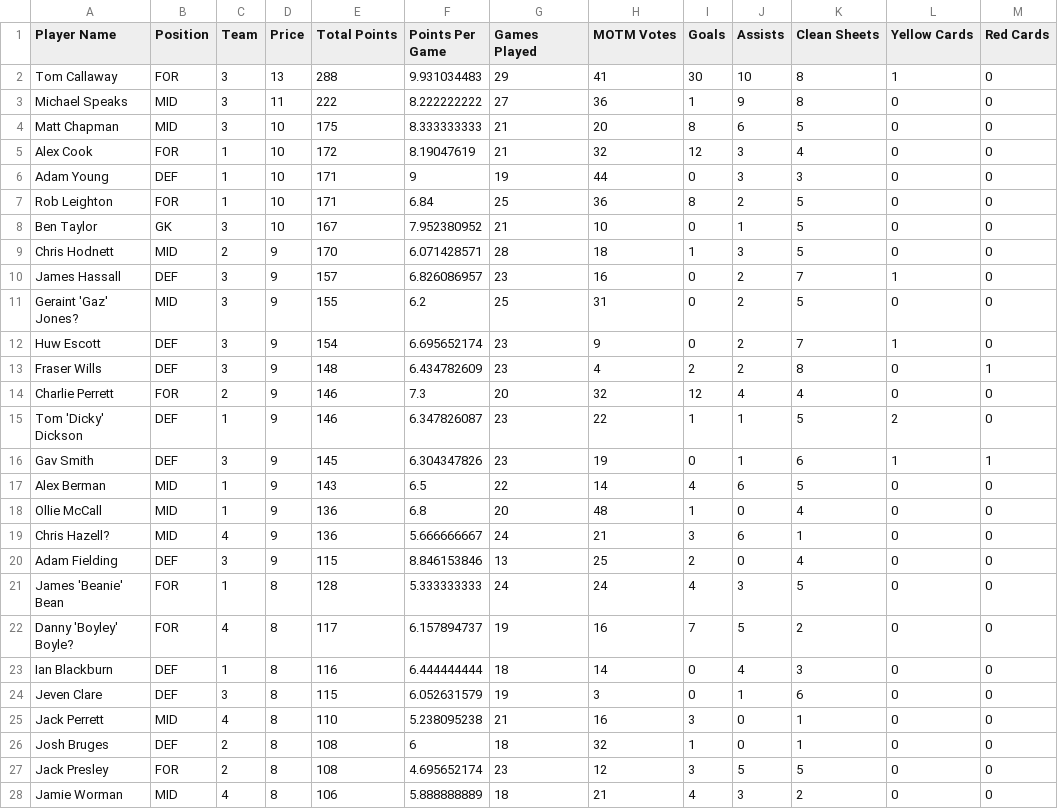
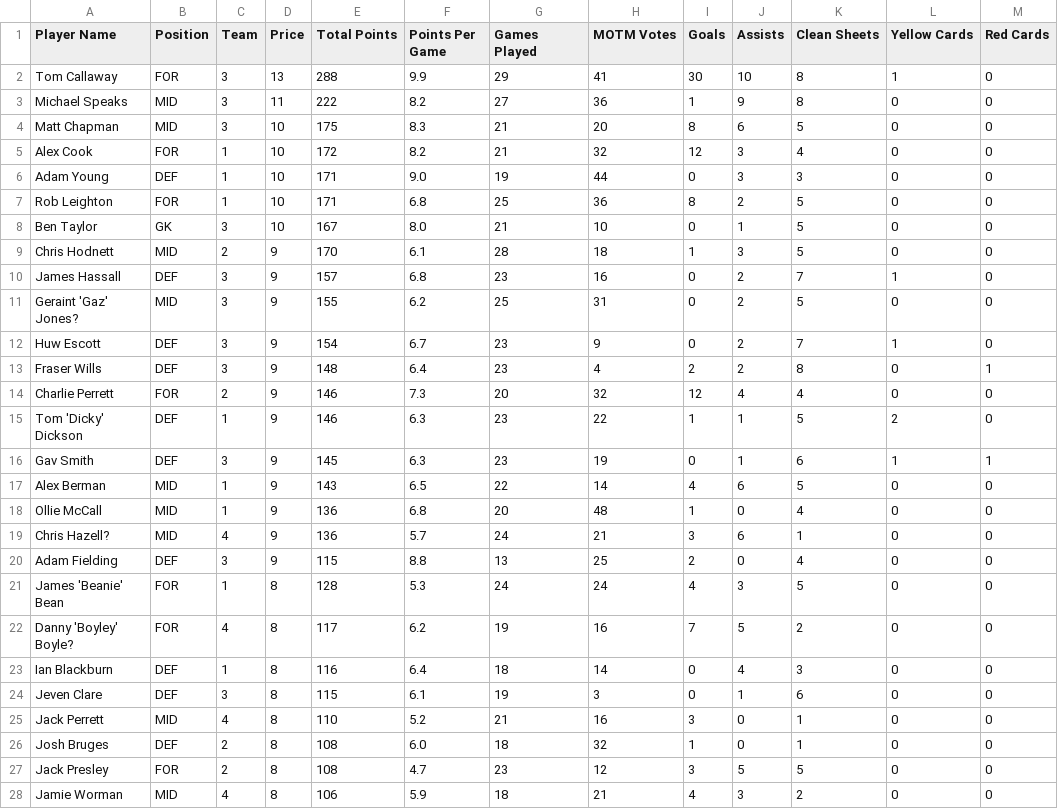
Before and after one commit to bm13563/torps-fpl, a CSV file: data/26_27/player_picker.csv, drawn as a sheet; only a part is shown; the diff covers the shown part only.

Commit message:
PP Correct

```diff
--- a/data/26_27/player_picker.csv
+++ b/data/26_27/player_picker.csv
@@ -1,28 +1,28 @@
 Player Name,Position,Team,Price,Total Points,Points Per Game,Games Played,MOTM Votes,Goals,Assists,Clean Sheets,Yellow Cards,Red Cards
-Tom Callaway,FOR,3,13,288,9.931034483,29,41,30,10,8,1,0
-Michael Speaks,MID,3,11,222,8.222222222,27,36,1,9,8,0,0
-Matt Chapman,MID,3,10,175,8.333333333,21,20,8,6,5,0,0
-Alex Cook,FOR,1,10,172,8.19047619,21,32,12,3,4,0,0
-Adam Young,DEF,1,10,171,9,19,44,0,3,3,0,0
-Rob Leighton,FOR,1,10,171,6.84,25,36,8,2,5,0,0
-Ben Taylor,GK,3,10,167,7.952380952,21,10,0,1,5,0,0
-Chris Hodnett,MID,2,9,170,6.071428571,28,18,1,3,5,0,0
-James Hassall,DEF,3,9,157,6.826086957,23,16,0,2,7,1,0
+Tom Callaway,FOR,3,13,288,9.9,29,41,30,10,8,1,0
+Michael Speaks,MID,3,11,222,8.2,27,36,1,9,8,0,0
+Matt Chapman,MID,3,10,175,8.3,21,20,8,6,5,0,0
+Alex Cook,FOR,1,10,172,8.2,21,32,12,3,4,0,0
+Adam Young,DEF,1,10,171,9.0,19,44,0,3,3,0,0
+Rob Leighton,FOR,1,10,171,6.8,25,36,8,2,5,0,0
+Ben Taylor,GK,3,10,167,8.0,21,10,0,1,5,0,0
+Chris Hodnett,MID,2,9,170,6.1,28,18,1,3,5,0,0
+James Hassall,DEF,3,9,157,6.8,23,16,0,2,7,1,0
 Geraint 'Gaz' Jones?,MID,3,9,155,6.2,25,31,0,2,5,0,0
-Huw Escott,DEF,3,9,154,6.695652174,23,9,0,2,7,1,0
-Fraser Wills,DEF,3,9,148,6.434782609,23,4,2,2,8,0,1
+Huw Escott,DEF,3,9,154,6.7,23,9,0,2,7,1,0
+Fraser Wills,DEF,3,9,148,6.4,23,4,2,2,8,0,1
 Charlie Perrett,FOR,2,9,146,7.3,20,32,12,4,4,0,0
-Tom 'Dicky' Dickson,DEF,1,9,146,6.347826087,23,22,1,1,5,2,0
-Gav Smith,DEF,3,9,145,6.304347826,23,19,0,1,6,1,1
+Tom 'Dicky' Dickson,DEF,1,9,146,6.3,23,22,1,1,5,2,0
+Gav Smith,DEF,3,9,145,6.3,23,19,0,1,6,1,1
 Alex Berman,MID,1,9,143,6.5,22,14,4,6,5,0,0
 Ollie McCall,MID,1,9,136,6.8,20,48,1,0,4,0,0
-Chris Hazell?,MID,4,9,136,5.666666667,24,21,3,6,1,0,0
-Adam Fielding,DEF,3,9,115,8.846153846,13,25,2,0,4,0,0
-James 'Beanie' Bean,FOR,1,8,128,5.333333333,24,24,4,3,5,0,0
-Danny 'Boyley' Boyle?,FOR,4,8,117,6.157894737,19,16,7,5,2,0,0
-Ian Blackburn,DEF,1,8,116,6.444444444,18,14,0,4,3,0,0
-Jeven Clare,DEF,3,8,115,6.052631579,19,3,0,1,6,0,0
-Jack Perrett,MID,4,8,110,5.238095238,21,16,3,0,1,0,0
-Josh Bruges,DEF,2,8,108,6,18,32,1,0,1,0,0
-Jack Presley,FOR,2,8,108,4.695652174,23,12,3,5,5,0,0
-Jamie Worman,MID,4,8,106,5.888888889,18,21,4,3,2,0,0
+Chris Hazell?,MID,4,9,136,5.7,24,21,3,6,1,0,0
+Adam Fielding,DEF,3,9,115,8.8,13,25,2,0,4,0,0
+James 'Beanie' Bean,FOR,1,8,128,5.3,24,24,4,3,5,0,0
+Danny 'Boyley' Boyle?,FOR,4,8,117,6.2,19,16,7,5,2,0,0
+Ian Blackburn,DEF,1,8,116,6.4,18,14,0,4,3,0,0
+Jeven Clare,DEF,3,8,115,6.1,19,3,0,1,6,0,0
+Jack Perrett,MID,4,8,110,5.2,21,16,3,0,1,0,0
+Josh Bruges,DEF,2,8,108,6.0,18,32,1,0,1,0,0
+Jack Presley,FOR,2,8,108,4.7,23,12,3,5,5,0,0
+Jamie Worman,MID,4,8,106,5.9,18,21,4,3,2,0,0
```
Also changed, not shown: 52 edited cells elsewhere in this file.
